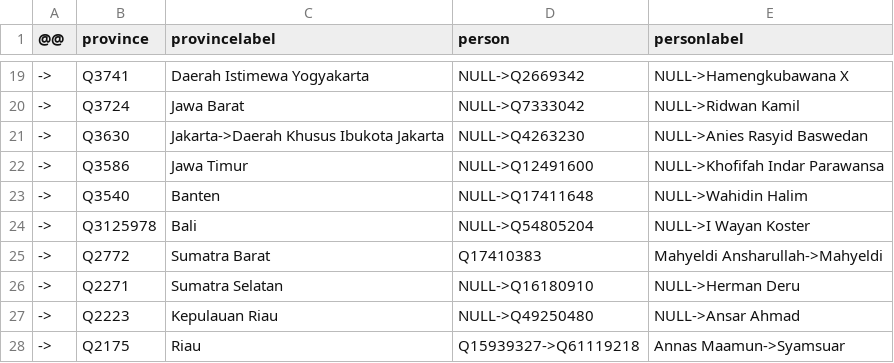
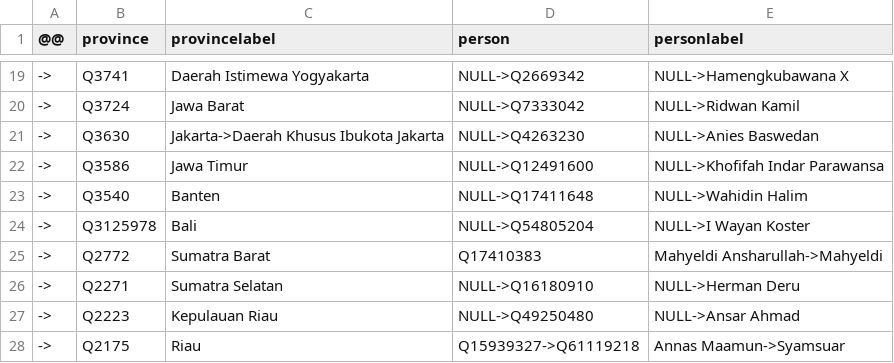
Before and after one commit to every-politician-scrapers/indonesia-ministers, a CSV file: data/diff-governors.csv, drawn as a sheet; only a part is shown, gaps mark what is left out.

```diff
--- a/data/diff-governors.csv
+++ b/data/diff-governors.csv
@@ -20,3 +20,3 @@
 ->,Q3724,Jawa Barat,NULL->Q7333042,NULL->Ridwan Kamil
-->,Q3630,Jakarta->Daerah Khusus Ibukota Jakarta,NULL->Q4263230,NULL->Anies Rasyid Baswedan
+->,Q3630,Jakarta->Daerah Khusus Ibukota Jakarta,NULL->Q4263230,NULL->Anies Baswedan
 ->,Q3586,Jawa Timur,NULL->Q12491600,NULL->Khofifah Indar Parawansa
```
Also changed, not shown: data/governors-wikipedia.csv.
